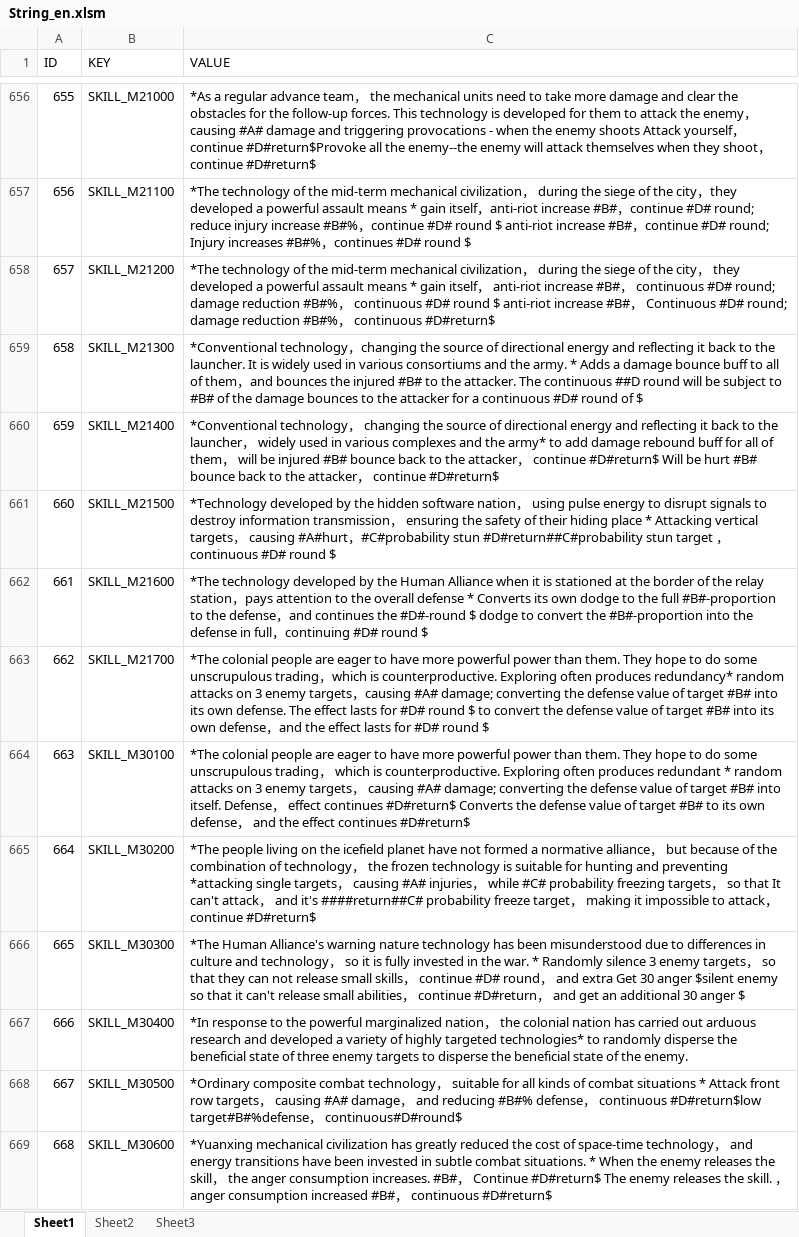
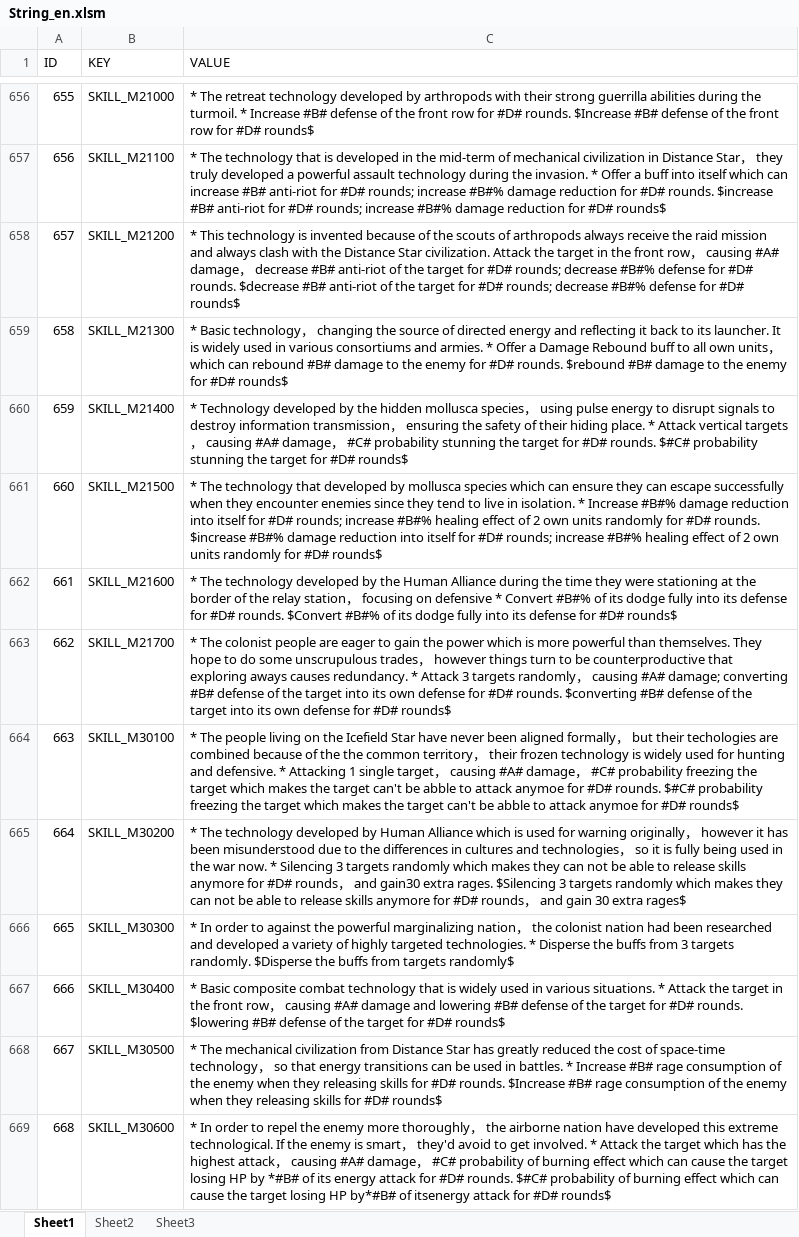
Before and after one commit to sijin1992/PL3, an Excel workbook: Design/String_en.xlsm, sheet Sheet1, drawn as a sheet; only a part is shown, gaps mark what is left out; values as stored, in another font and other column widths than the file's, no borders; conditional formats and table styles not drawn; the diff covers the shown part only; the diff names each change by its address in the sheet, - before the commit and + after, or states it on an @@ line.

```diff
--- a/Design/String_en.xlsm (sheet Sheet1)
+++ b/Design/String_en.xlsm (sheet Sheet1)
-C656 (VALUE): *As a regular advance team， the mechanical units need to take more damage and clear the obstacles for the follow-up forces. This technology is developed for them to attack the enemy， causing #A# damage and triggering provocations - when the enemy shoots Attack yourself， continue #D#return$Provoke all the enemy--the enemy will attack themselves when they shoot， continue #D#return$
+C656 (VALUE): * The retreat technology developed by arthropods with their strong guerrilla abilities during the turmoil. * Increase #B# defense of the front row for #D# rounds. $Increase #B# defense of the front row for #D# rounds$
-C657 (VALUE): *The technology of the mid-term mechanical civilization， during the siege of the city，they developed a powerful assault means * gain itself，anti-riot increase #B#，continue #D# round; reduce injury increase #B#%，continue #D# round $ anti-riot increase #B#，continue #D# round; Injury increases #B#%，continues #D# round $
+C657 (VALUE): * The technology that is developed in the mid-term of mechanical civilization in Distance Star， they truly developed a powerful assault technology during the invasion. * Offer a buff into itself which can increase #B# anti-riot for #D# rounds; increase #B#% damage reduction for #D# rounds. $increase #B# anti-riot for #D# rounds; increase #B#% damage reduction for #D# rounds$
-C658 (VALUE): *The technology of the mid-term mechanical civilization， during the siege of the city， they developed a powerful assault means * gain itself， anti-riot increase #B#， continuous #D# round; damage reduction #B#%， continuous #D# round $ anti-riot increase #B#， Continuous #D# round; damage reduction #B#%， continuous #D#return$
+C658 (VALUE): * This technology is invented because of the scouts of arthropods always receive the raid mission and always clash with the Distance Star civilization. Attack the target in the front row， causing #A# damage， decrease #B# anti-riot of the target for #D# rounds; decrease #B#% defense for #D# rounds. $decrease #B# anti-riot of the target for #D# rounds; decrease #B#% defense for #D# rounds$
-C659 (VALUE): *Conventional technology，changing the source of directional energy and reflecting it back to the launcher. It is widely used in various consortiums and the army. * Adds a damage bounce buff to all of them，and bounces the injured #B# to the attacker. The continuous ##D round will be subject to #B# of the damage bounces to the attacker for a continuous #D# round of $
+C659 (VALUE): * Basic technology， changing the source of directed energy and reflecting it back to its launcher. It is widely used in various consortiums and armies. * Offer a Damage Rebound buff to all own units， which can rebound #B# damage to the enemy for #D# rounds. $rebound #B# damage to the enemy for #D# rounds$
-C660 (VALUE): *Conventional technology， changing the source of directional energy and reflecting it back to the launcher， widely used in various complexes and the army* to add damage rebound buff for all of them， will be injured #B# bounce back to the attacker， continue #D#return$ Will be hurt #B# bounce back to the attacker， continue #D#return$
+C660 (VALUE): * Technology developed by the hidden mollusca species， using pulse energy to disrupt signals to destroy information transmission， ensuring the safety of their hiding place. * Attack vertical targets， causing #A# damage， #C# probability stunning the target for #D# rounds. $#C# probability stunning the target for #D# rounds$
-C661 (VALUE): *Technology developed by the hidden software nation， using pulse energy to disrupt signals to destroy information transmission， ensuring the safety of their hiding place * Attacking vertical targets， causing #A#hurt，#C#probability stun #D#return##C#probability stun target ， continuous #D# round $
+C661 (VALUE): * The technology that developed by mollusca species which can ensure they can escape successfully when they encounter enemies since they tend to live in isolation. * Increase #B#% damage reduction into itself for #D# rounds; increase #B#% healing effect of 2 own units randomly for #D# rounds. $increase #B#% damage reduction into itself for #D# rounds; increase #B#% healing effect of 2 own units randomly for #D# rounds$
-C662 (VALUE): *The technology developed by the Human Alliance when it is stationed at the border of the relay station，pays attention to the overall defense * Converts its own dodge to the full #B#-proportion to the defense，and continues the #D#-round $ dodge to convert the #B#-proportion into the defense in full，continuing #D# round $
+C662 (VALUE): * The technology developed by the Human Alliance during the time they were stationing at the border of the relay station， focusing on defensive * Convert #B#% of its dodge fully into its defense for #D# rounds. $Convert #B#% of its dodge fully into its defense for #D# rounds$
-C663 (VALUE): *The colonial people are eager to have more powerful power than them. They hope to do some unscrupulous trading，which is counterproductive. Exploring often produces redundancy* random attacks on 3 enemy targets，causing #A# damage; converting the defense value of target #B# into its own defense. The effect lasts for #D# round $ to convert the defense value of target #B# into its own defense，and the effect lasts for #D# round $
+C663 (VALUE): * The colonist people are eager to gain the power which is more powerful than themselves. They hope to do some unscrupulous trades， however things turn to be counterproductive that exploring aways causes redundancy. * Attack 3 targets randomly， causing #A# damage; converting #B# defense of the target into its own defense for #D# rounds. $converting #B# defense of the target into its own defense for #D# rounds$
-C664 (VALUE): *The colonial people are eager to have more powerful power than them. They hope to do some unscrupulous trading， which is counterproductive. Exploring often produces redundant * random attacks on 3 enemy targets， causing #A# damage; converting the defense value of target #B# into itself. Defense， effect continues #D#return$ Converts the defense value of target #B# to its own defense， and the effect continues #D#return$
+C664 (VALUE): * The people living on the Icefield Star have never been aligned formally， but their techologies are combined because of the the common territory， their frozen technology is widely used for hunting and defensive. * Attacking 1 single target， causing #A# damage， #C# probability freezing the target which makes the target can't be abble to attack anymoe for #D# rounds. $#C# probability freezing the target which makes the target can't be abble to attack anymoe for #D# rounds$
-C665 (VALUE): *The people living on the icefield planet have not formed a normative alliance， but because of the combination of technology， the frozen technology is suitable for hunting and preventing *attacking single targets， causing #A# injuries， while #C# probability freezing targets， so that It can't attack， and it's ####return##C# probability freeze target， making it impossible to attack， continue #D#return$
+C665 (VALUE): * The technology developed by Human Alliance which is used for warning originally， however it has been misunderstood due to the differences in cultures and technologies， so it is fully being used in the war now. * Silencing 3 targets randomly which makes they can not be able to release skills anymore for #D# rounds， and gain30 extra rages. $Silencing 3 targets randomly which makes they can not be able to release skills anymore for #D# rounds， and gain 30 extra rages$
-C666 (VALUE): *The Human Alliance's warning nature technology has been misunderstood due to differences in culture and technology， so it is fully invested in the war. * Randomly silence 3 enemy targets， so that they can not release small skills， continue #D# round， and extra Get 30 anger $silent enemy so that it can't release small abilities， continue #D#return， and get an additional 30 anger $
+C666 (VALUE): * In order to against the powerful marginalizing nation， the colonist nation had been researched and developed a variety of highly targeted technologies. * Disperse the buffs from 3 targets randomly. $Disperse the buffs from targets randomly$
-C667 (VALUE): *In response to the powerful marginalized nation， the colonial nation has carried out arduous research and developed a variety of highly targeted technologies* to randomly disperse the beneficial state of three enemy targets to disperse the beneficial state of the enemy.
+C667 (VALUE): * Basic composite combat technology that is widely used in various situations. * Attack the target in the front row， causing #A# damage and lowering #B# defense of the target for #D# rounds. $lowering #B# defense of the target for #D# rounds$
-C668 (VALUE): *Ordinary composite combat technology， suitable for all kinds of combat situations * Attack front row targets， causing #A# damage， and reducing #B#% defense， continuous #D#return$low target#B#%defense， continuous#D#round$
+C668 (VALUE): * The mechanical civilization from Distance Star has greatly reduced the cost of space-time technology， so that energy transitions can be used in battles. * Increase #B# rage consumption of the enemy when they releasing skills for #D# rounds. $Increase #B# rage consumption of the enemy when they releasing skills for #D# rounds$
-C669 (VALUE): *Yuanxing mechanical civilization has greatly reduced the cost of space-time technology， and energy transitions have been invested in subtle combat situations. * When the enemy releases the skill， the anger consumption increases. #B#， Continue #D#return$ The enemy releases the skill. ， anger consumption increased #B#， continuous #D#return$
+C669 (VALUE): * In order to repel the enemy more thoroughly， the airborne nation have developed this extreme technological. If the enemy is smart， they'd avoid to get involved. * Attack the target which has the highest attack， causing #A# damage， #C# probability of burning effect which can cause the target losing HP by *#B# of its energy attack for #D# rounds. $#C# probability of burning effect which can cause the target losing HP by*#B# of itsenergy attack for #D# rounds$
```
Also changed, not shown: 198 edited cells elsewhere in this sheet, 3 other files.
